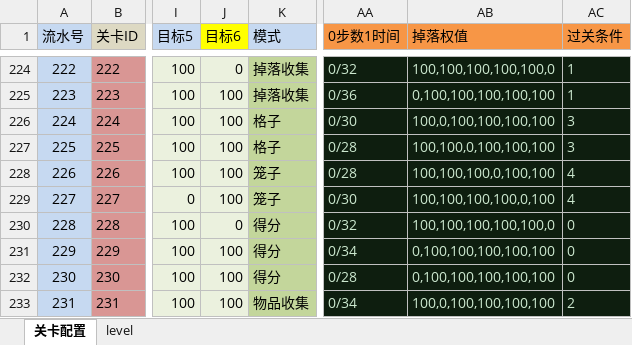
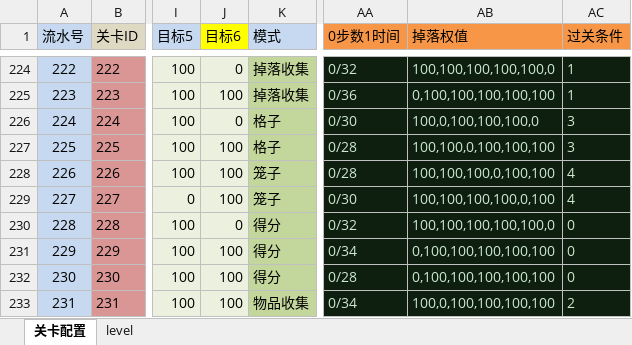
Before and after one commit to jonntd/zhoulu, an Excel workbook: JuiceFlow文档/JuiceFlowLevel.xlsm, sheet 关卡配置, drawn as a sheet; only a part is shown, gaps mark what is left out; values as stored, in another font and other column widths than the file's, no borders; conditional formats not drawn; the diff covers the shown part only; the diff names each change by its address in the sheet, - before the commit and + after, or states it on an @@ line.

```diff
--- a/JuiceFlow文档/JuiceFlowLevel.xlsm (sheet 关卡配置)
+++ b/JuiceFlow文档/JuiceFlowLevel.xlsm (sheet 关卡配置)
-J226 (目标6): 100
+J226 (目标6): 0
-AB226 (掉落权值): 100,0,100,100,100,100
+AB226 (掉落权值): 100,0,100,100,100,0
```
Also changed, not shown: 27 edited cells elsewhere in this sheet, sheet level, JuiceFlow文档/数值计算.xlsx, 26 other files.
